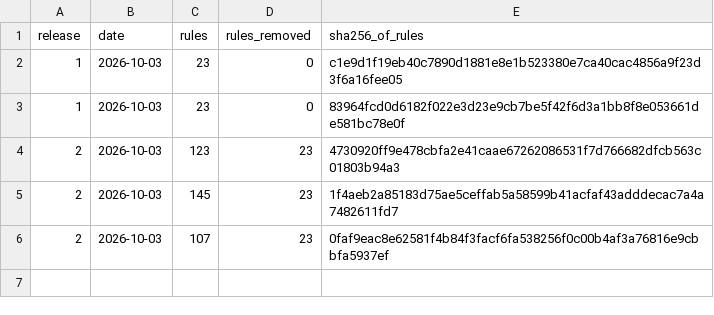
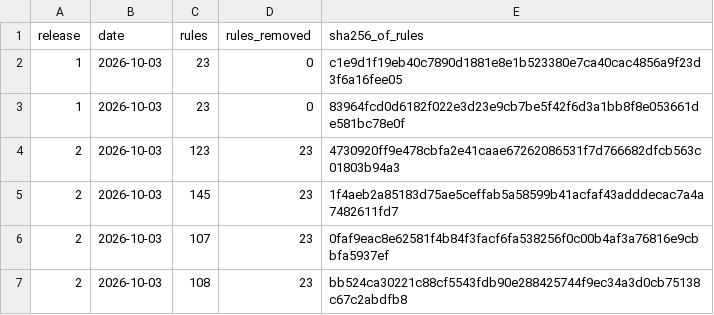
Before and after one commit to mystockade/mystockade-ledger, a CSV file: releases.csv, drawn as a sheet.

Commit message:
Seal release 2

```diff
--- a/releases.csv
+++ b/releases.csv
@@ -6 +6,2 @@ release,date,rules,rules_removed,sha256_of_rules
 2,2026-10-03,107,23,0faf9eac8e62581f4b84f3facf6fa538256f0c00b4af3a76816e9cbbfa5937ef
+2,2026-10-03,108,23,bb524ca30221c88cf5543fdb90e288425744f9ec34a3d0cb75138c67c2abdfb8
```
